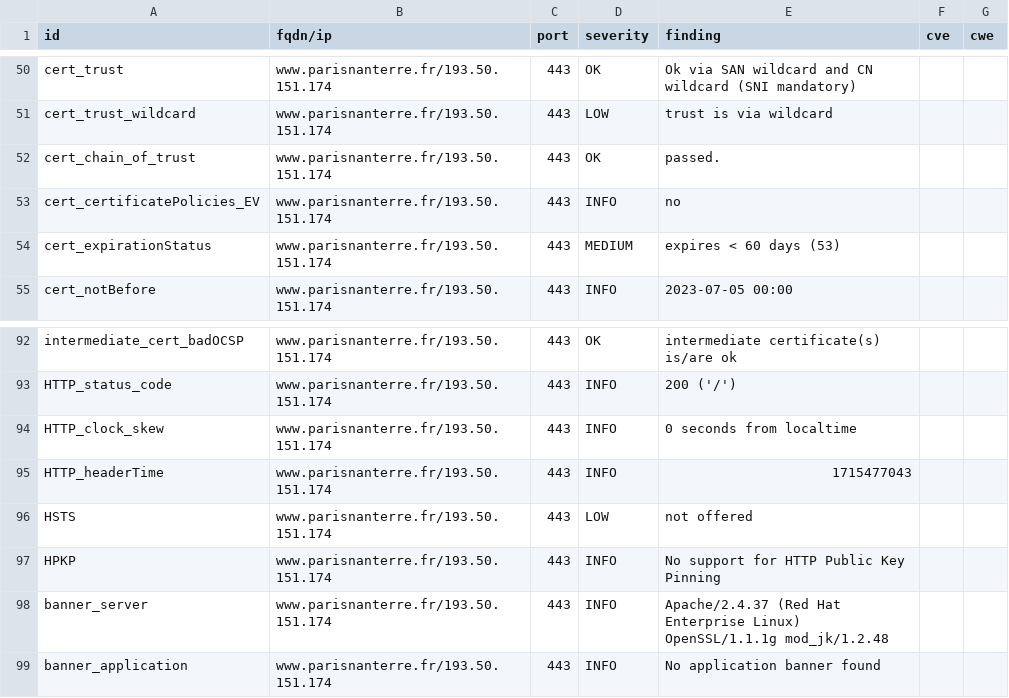
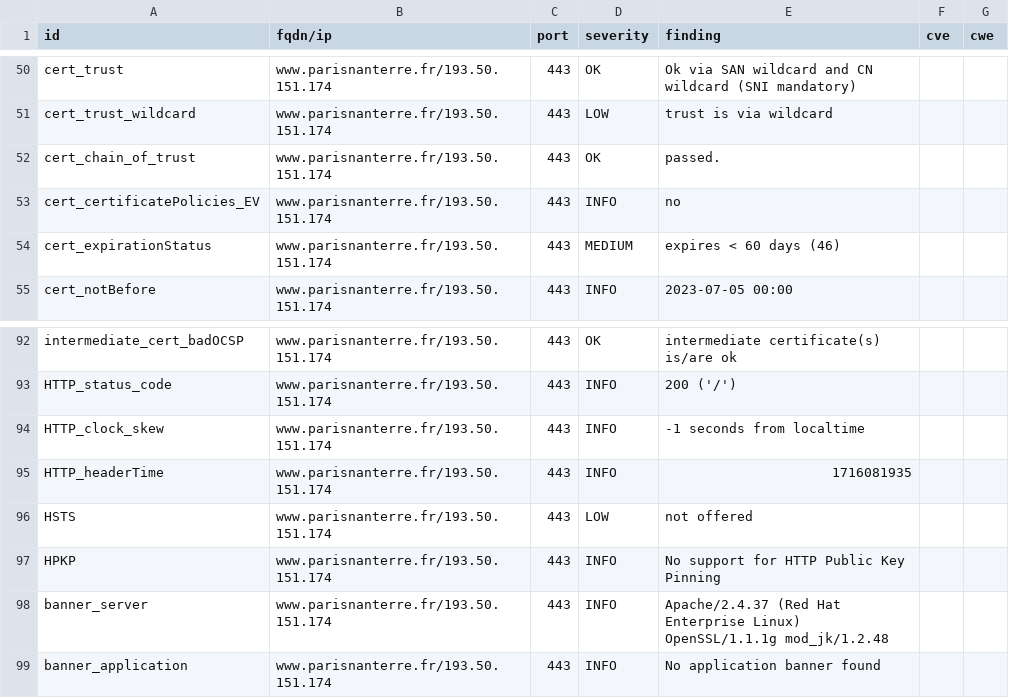
Before and after one commit to Florence-ReseauPro/DashLordReseaupro, a CSV file: results/aHR0cHM6Ly93d3cucGFyaXNuYW50ZXJyZS5mci93ZWxjb21lLWRlc2sv/testssl.csv, drawn as a sheet; only a part is shown, gaps mark what is left out.

```diff
--- a/results/aHR0cHM6Ly93d3cucGFyaXNuYW50ZXJyZS5mci93ZWxjb21lLWRlc2sv/testssl.csv
+++ b/results/aHR0cHM6Ly93d3cucGFyaXNuYW50ZXJyZS5mci93ZWxjb21lLWRlc2sv/testssl.csv
@@ -53,3 +53,3 @@
 "cert_certificatePolicies_EV","www.parisnanterre.fr/193.50.151.174","443","INFO","no","",""
-"cert_expirationStatus","www.parisnanterre.fr/193.50.151.174","443","MEDIUM","expires < 60 days (53)","",""
+"cert_expirationStatus","www.parisnanterre.fr/193.50.151.174","443","MEDIUM","expires < 60 days (46)","",""
 "cert_notBefore","www.parisnanterre.fr/193.50.151.174","443","INFO","2023-07-05 00:00","",""
@@ -93,4 +93,4 @@
 "HTTP_status_code","www.parisnanterre.fr/193.50.151.174","443","INFO","200  ('/')","",""
-"HTTP_clock_skew","www.parisnanterre.fr/193.50.151.174","443","INFO","0 seconds from localtime","",""
-"HTTP_headerTime","www.parisnanterre.fr/193.50.151.174","443","INFO","1715477043","",""
+"HTTP_clock_skew","www.parisnanterre.fr/193.50.151.174","443","INFO","-1 seconds from localtime","",""
+"HTTP_headerTime","www.parisnanterre.fr/193.50.151.174","443","INFO","1716081935","",""
 "HSTS","www.parisnanterre.fr/193.50.151.174","443","LOW","not offered","",""
```
Also changed, not shown: 14 other files.
